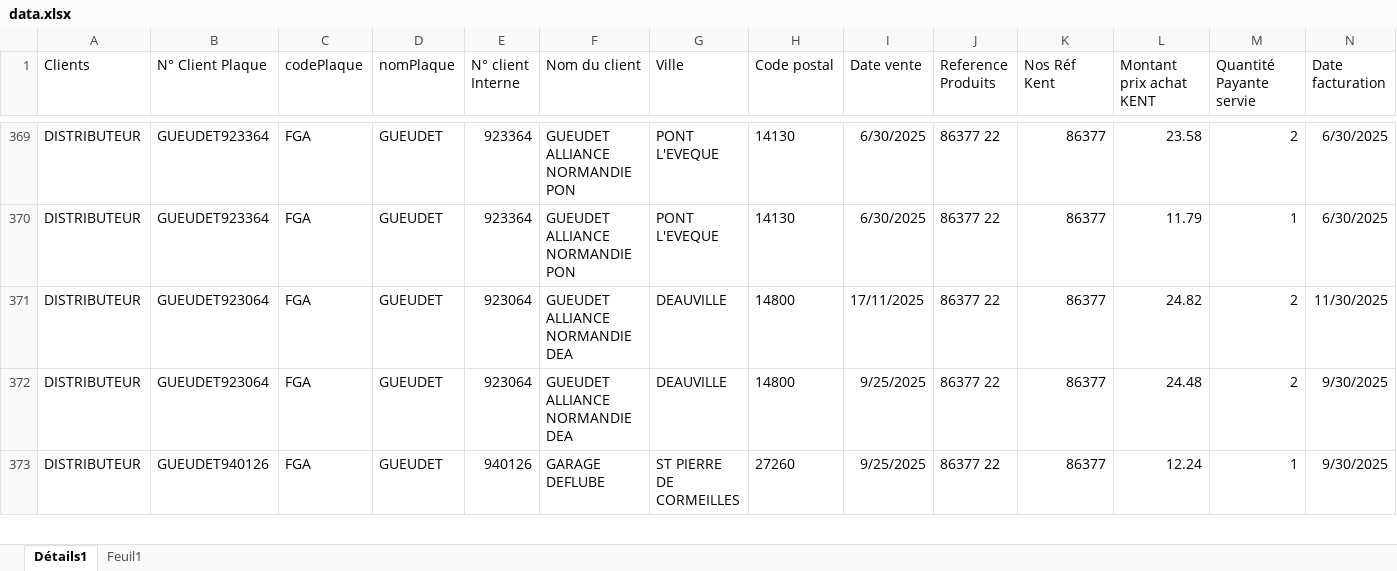
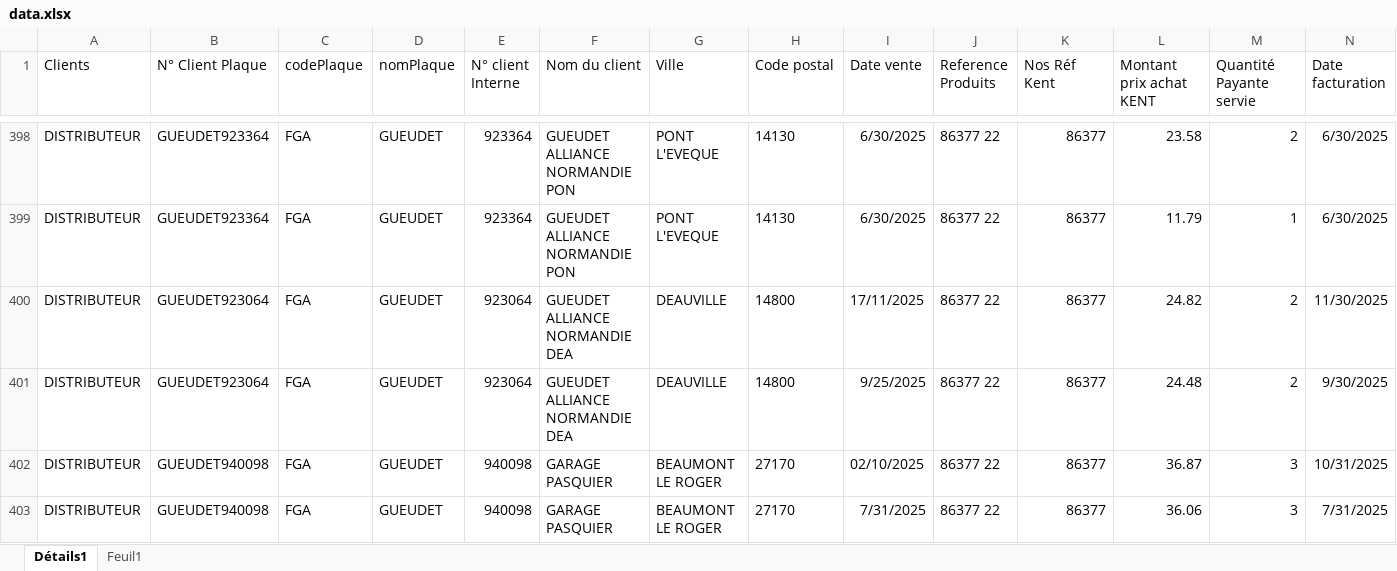
Before and after one commit to lgarciia/Clt-app-kent, an Excel workbook: data.xlsx, sheet Détails1, drawn as a sheet; only a part is shown, gaps mark what is left out; the shorter side is filled out with more unchanged rows; values as stored, in another font and other column widths than the file's, no borders; table styles not drawn; rows hold the shown columns only; the diff covers the shown part only; the diff names each change by its address in the sheet, - before the commit and + after, or states it on an @@ line.

Commit message:
Add files via upload
ajout pasquier

```diff
--- a/data.xlsx (sheet Détails1)
+++ b/data.xlsx (sheet Détails1)
+row 402: DISTRIBUTEUR | GUEUDET940098 | FGA | GUEUDET | 940098 | GARAGE PASQUIER | BEAUMONT LE ROGER | 27170 | 02/10/2025 | 86377 22 | 86377 | 36.87 | 3 | 10/31/2025
+row 403: DISTRIBUTEUR | GUEUDET940098 | FGA | GUEUDET | 940098 | GARAGE PASQUIER | BEAUMONT LE ROGER | 27170 | 7/31/2025 | 86377 22 | 86377 | 36.06 | 3 | 7/31/2025
```
Also changed, not shown: 40 added rows elsewhere in this sheet.
